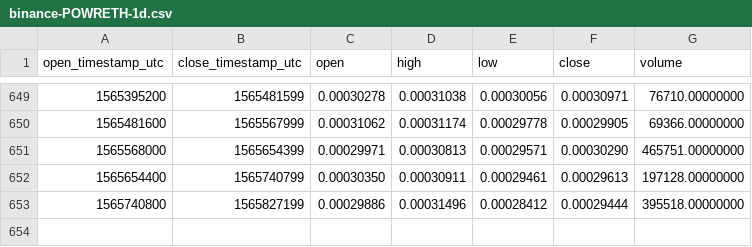
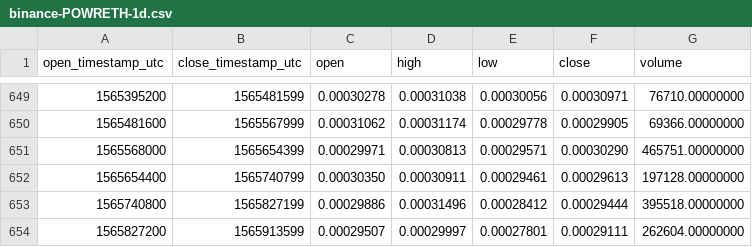
Before and after one commit to cryptobigbro/binance-POWRETH, a CSV file: binance-POWRETH-1d.csv, drawn as a sheet; only a part is shown, gaps mark what is left out.

Commit message:
Update OHLCV data.

```diff
--- a/binance-POWRETH-1d.csv
+++ b/binance-POWRETH-1d.csv
@@ -653 +653,2 @@ open_timestamp_utc,close_timestamp_utc,open,high,low,close,volume
 1565740800,1565827199,0.00029886,0.00031496,0.00028412,0.00029444,395518.00000000
+1565827200,1565913599,0.00029507,0.00029997,0.00027801,0.00029111,262604.00000000
```
Also changed, not shown: 1 other file.
